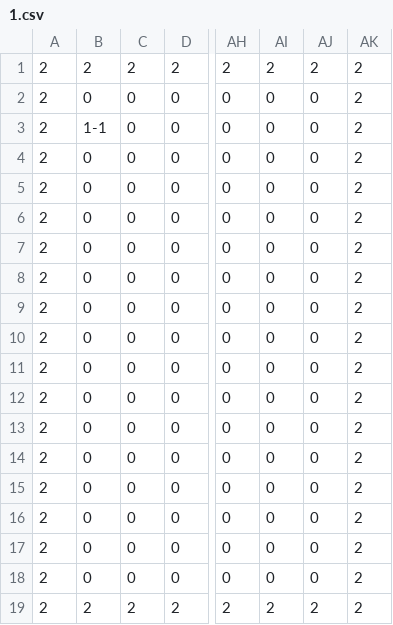
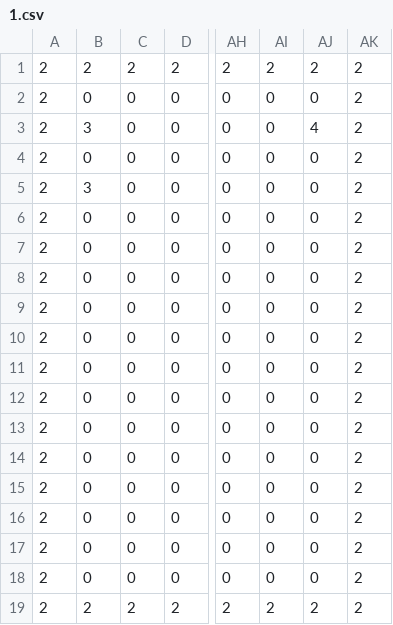
Before and after one commit to airhood/Factory, a CSV file: 1.csv, drawn as a sheet; only a part is shown, gaps mark what is left out; the diff names each change by its address in the sheet, - before the commit and + after, or states it on an @@ line.

```diff
--- a/1.csv
+++ b/1.csv
-B3: 1-1
+B3: 3
-AJ3: 0
+AJ3: 4
-B5: 0
+B5: 3
```
Also changed, not shown: 12 other files.
